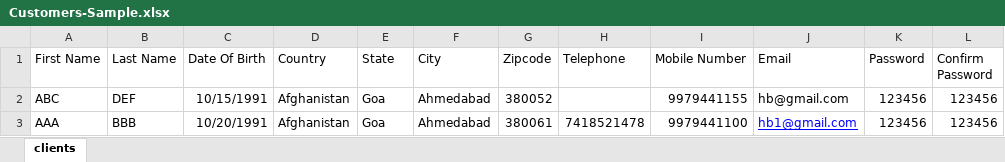
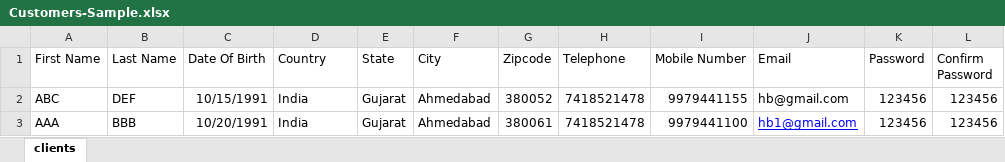
Before and after one commit to savajidkt/HolidaysBookers, an Excel workbook: public/sample-file/Customers-Sample.xlsx, sheet clients, drawn as a sheet; values as stored, in another font and other column widths than the file's, no borders; the diff names each change by its address in the sheet, - before the commit and + after, or states it on an @@ line.

Commit message:
Customer module in admin panel

```diff
--- a/public/sample-file/Customers-Sample.xlsx (sheet clients)
+++ b/public/sample-file/Customers-Sample.xlsx (sheet clients)
-D2:D3 (Country): Afghanistan
+D2:D3 (Country): India
-E2:E3 (State): Goa
+E2:E3 (State): Gujarat
-H2 (Telephone): (empty)
+H2 (Telephone): 7418521478
```
Also changed, not shown: 8 other files.
